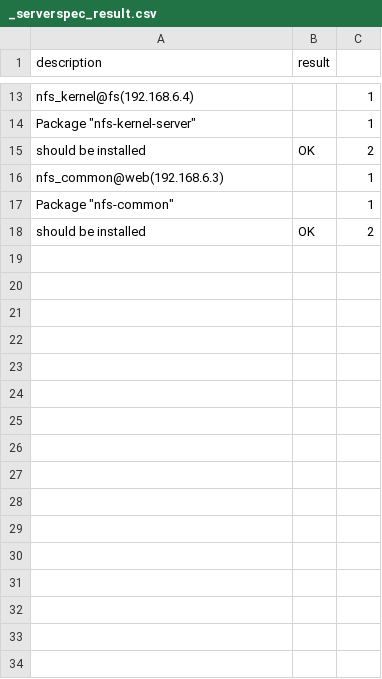
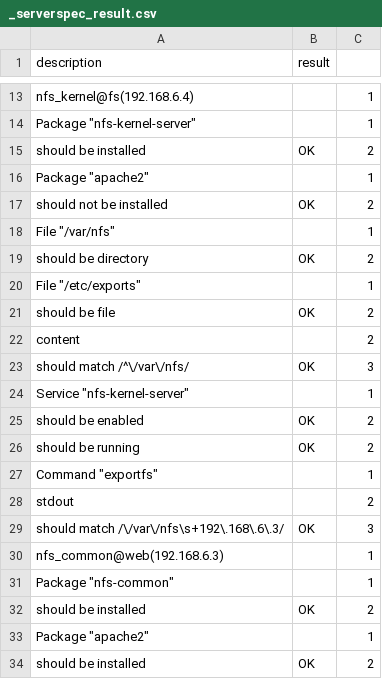
Before and after one commit to kraeml/nfs-project, a CSV file: specfiles/_serverspec_result.csv, drawn as a sheet; only a part is shown, gaps mark what is left out; the diff covers the shown part only; the diff names each change by its address in the sheet, - before the commit and + after, or states it on an @@ line.

Commit message:
NFS-Server und NFS-Client unter serverspec

```diff
--- a/specfiles/_serverspec_result.csv
+++ b/specfiles/_serverspec_result.csv
+row 16: Package "apache2" |  | 1
+row 17: should not be installed | OK | 2
+row 18: File "/var/nfs" |  | 1
+row 19: should be directory | OK | 2
+row 20: File "/etc/exports" |  | 1
+row 21: should be file | OK | 2
+row 22: content |  | 2
+row 23: should match /^\/var\/nfs/ | OK | 3
+row 24: Service "nfs-kernel-server" |  | 1
+row 25: should be enabled | OK | 2
+row 26: should be running | OK | 2
+row 27: Command "exportfs" |  | 1
+row 28: stdout |  | 2
+row 29: should match /\/var\/nfs\s+192\.168\.6\.3/ | OK | 3
+row 33: Package "apache2" |  | 1
+row 34: should be installed | OK | 2
```
Also changed, not shown: 11 added rows elsewhere in this file, 4 other files.
